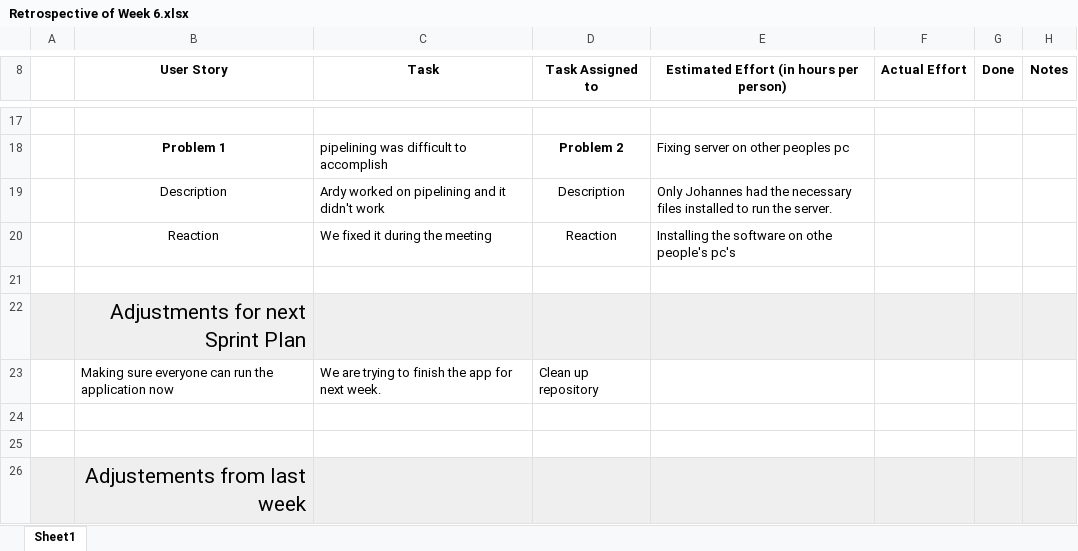
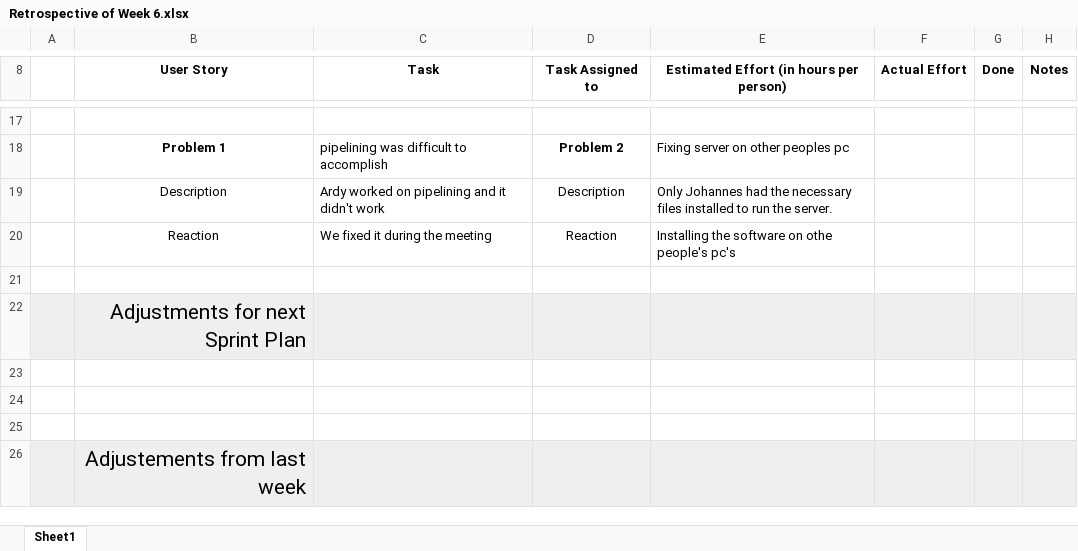
Before and after one commit to johanneshagspiel/green-thumb, an Excel workbook: doc/Scrum/Retrospective/Retrospective of Week 6.xlsx, sheet Sheet1, drawn as a sheet; only a part is shown, gaps mark what is left out; values as stored, in another font and other column widths than the file's, no borders; conditional formats not drawn; the diff names each change by its address in the sheet, - before the commit and + after, or states it on an @@ line.

Commit message:
Backlog 8 and Retrospective 7 + updated the week number of Backlog week 7 (since it said week 6 before)

```diff
--- a/doc/Scrum/Retrospective/Retrospective of Week 6.xlsx (sheet Sheet1)
+++ b/doc/Scrum/Retrospective/Retrospective of Week 6.xlsx (sheet Sheet1)
-row 23:  | Making sure everyone can run the application now | We are trying to finish the app for next week. | Clean up repository
+row 23: (empty)
```
Also changed, not shown: 3 other files.
